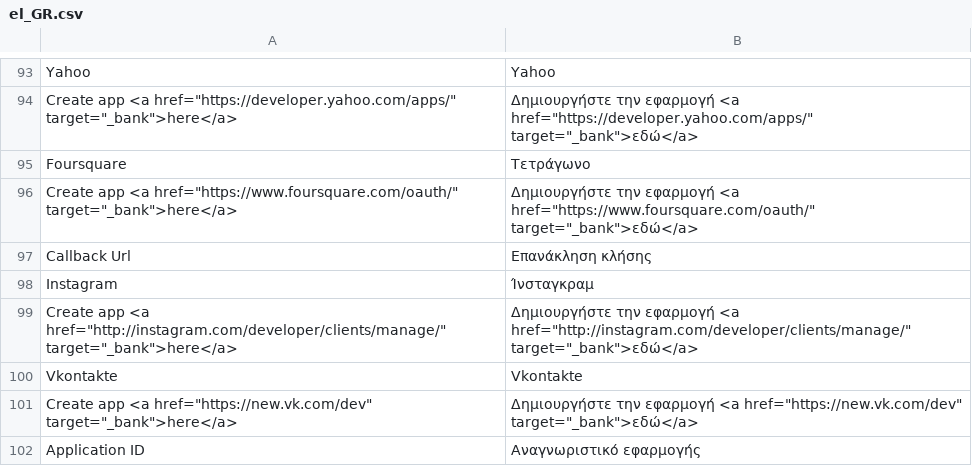
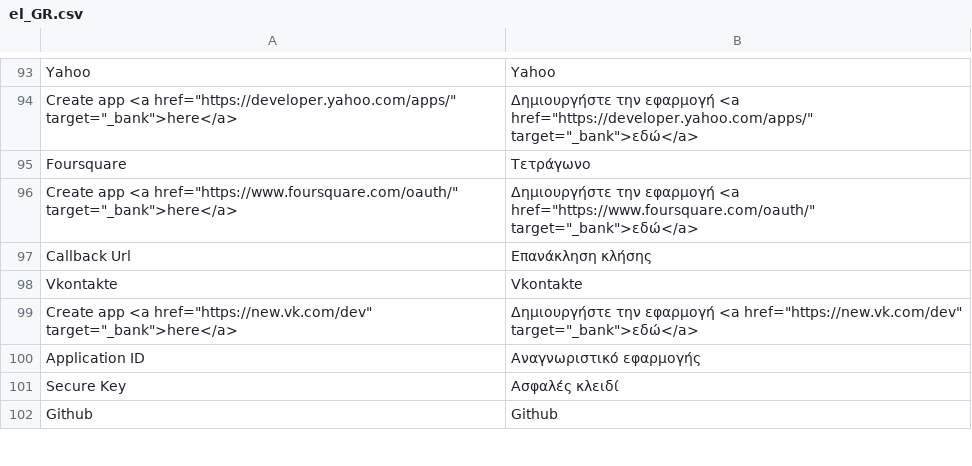
Before and after one commit to mageplaza/magento-2-social-login, a CSV file: i18n/el_GR.csv, drawn as a sheet; only a part is shown, gaps mark what is left out; the shorter side is filled out with more unchanged rows.

Commit message:
- Remove Instagram(Not Support to authenticate)

```diff
--- a/i18n/el_GR.csv
+++ b/i18n/el_GR.csv
@@ -97,4 +97,2 @@
 "Callback Url","Επανάκληση κλήσης"
-"Instagram","Ίνσταγκραμ"
-"Create app <a href=""http://instagram.com/developer/clients/manage/"" target=""_bank"">here</a>","Δημιουργήστε την εφαρμογή <a href=""http://instagram.com/developer/clients/manage/"" target=""_bank"">εδώ</a>"
 "Vkontakte","Vkontakte"
```
Also changed, not shown: i18n/ar_SA.csv, i18n/be_BY.csv, 41 other files.
